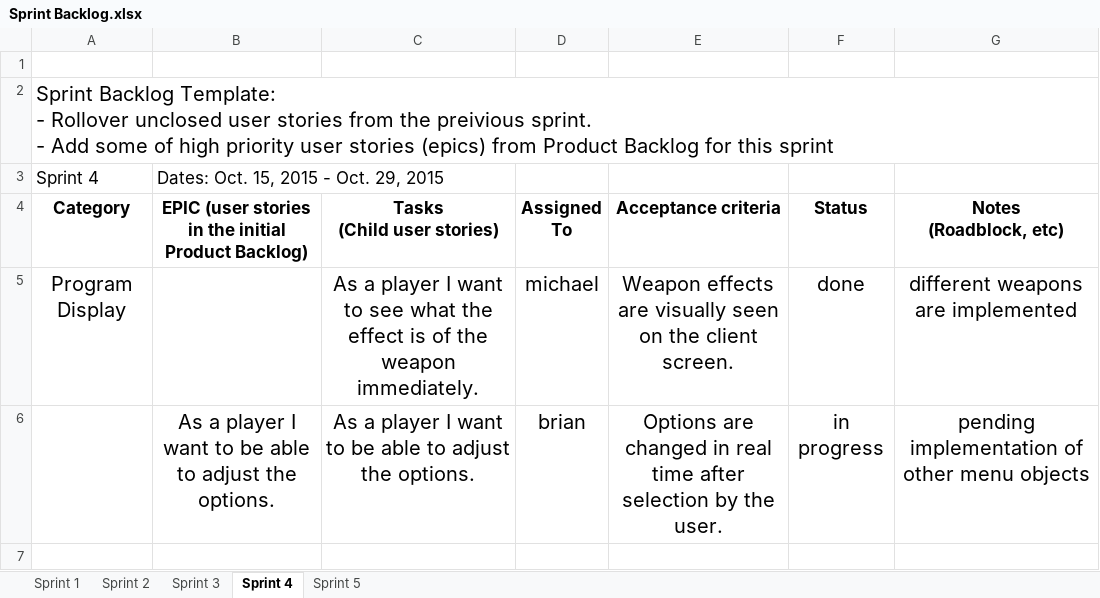
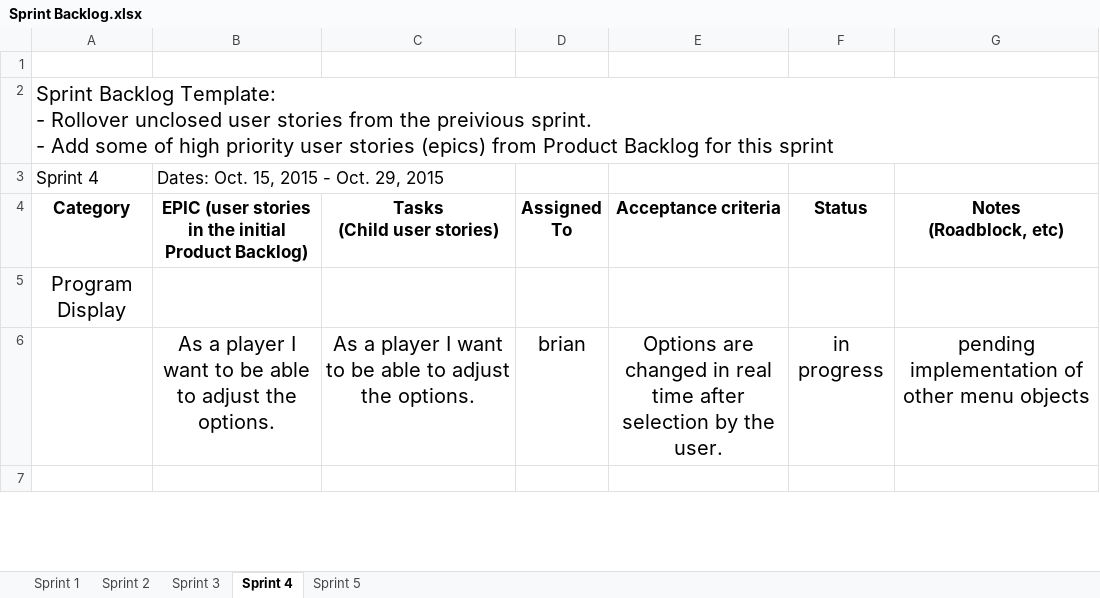
Before and after one commit to Batfackel/SDDGroupProject, an Excel workbook: Sprint Backlog.xlsx, sheet Sprint 4, drawn as a sheet; only a part is shown; values as stored, in another font and other column widths than the file's, no borders; removed rows and columns are numbered as before the commit, all else as after; the diff names each change by its address in the sheet, - before the commit and + after, or states it on an @@ line.

```diff
--- a/Sprint Backlog.xlsx (sheet Sprint 4)
+++ b/Sprint Backlog.xlsx (sheet Sprint 4)
-row 5: Program Display |  | As a player I want to see what the effect is of the weapon immediately. | michael | Weapon effects are visually seen on the client screen. | done | different weapons are implemented
+row 5: Program Display
```
Also changed, not shown: sheet Sprint 5, Scrum meeting attendance roll-WWIFATM.xlsx, Team Contribution Log.xlsx, 1 other file.
